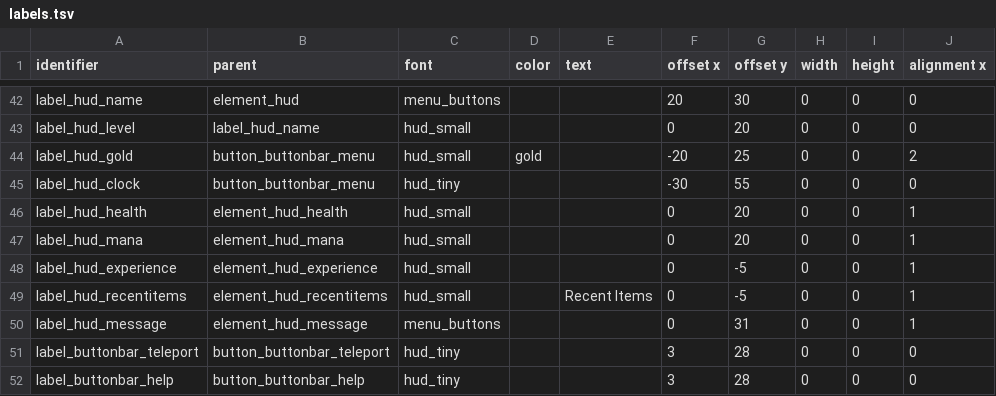
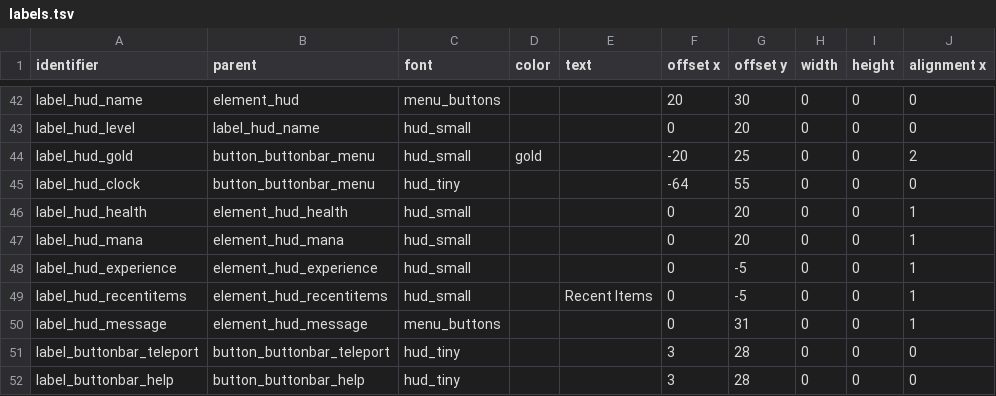
Before and after one commit to jazztickets/choria, a TSV file: working/tables/ui/labels.tsv, drawn as a sheet; only a part is shown, gaps mark what is left out; the diff names each change by its address in the sheet, - before the commit and + after, or states it on an @@ line.

```diff
--- a/working/tables/ui/labels.tsv
+++ b/working/tables/ui/labels.tsv
-F45 (offset x): -30
+F45 (offset x): -64
```
Also changed, not shown: 2 other files.
